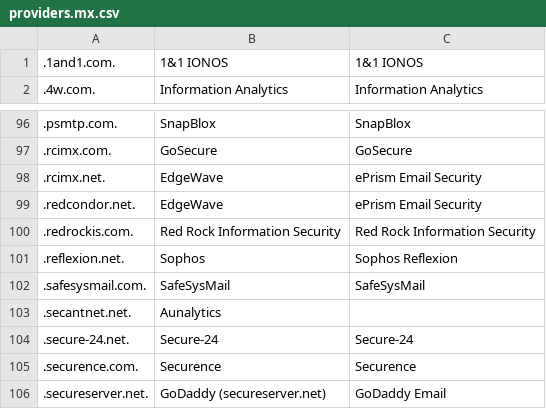
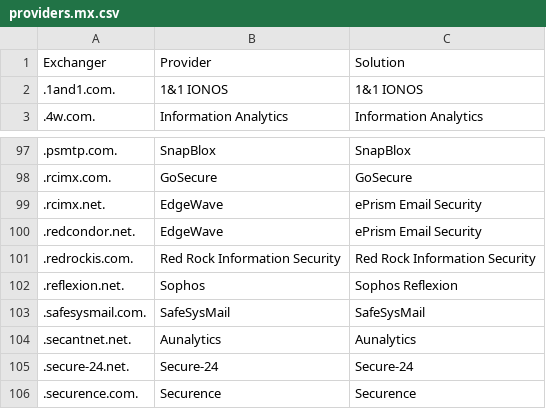
Before and after one commit to seanmcelroy/security-lists, a CSV file: providers.mx.csv, drawn as a sheet; only a part is shown, gaps mark what is left out; the shorter side is filled out with more unchanged rows.

Commit message:
Add column headers

```diff
--- a/providers.mx.csv
+++ b/providers.mx.csv
@@ -1 +1,2 @@
+Exchanger,Provider,Solution
 .1and1.com.,1&1 IONOS,1&1 IONOS
@@ -102,3 +103,3 @@
 .safesysmail.com.,SafeSysMail,SafeSysMail
-.secantnet.net.,Aunalytics
+.secantnet.net.,Aunalytics,Aunalytics
 .secure-24.net.,Secure-24,Secure-24
```
